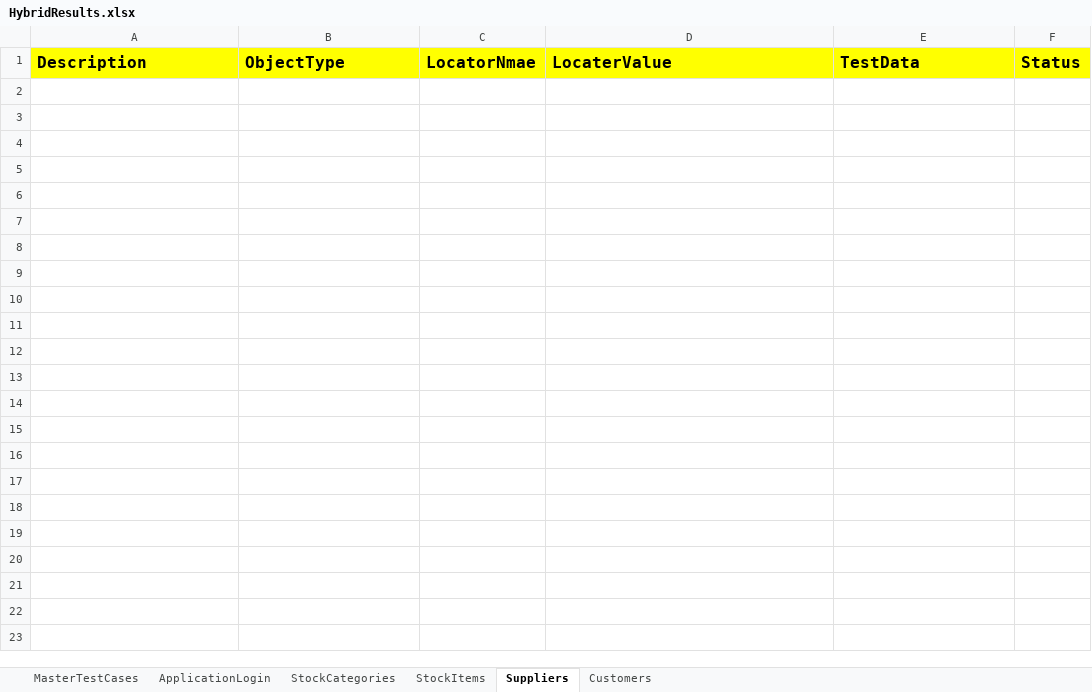
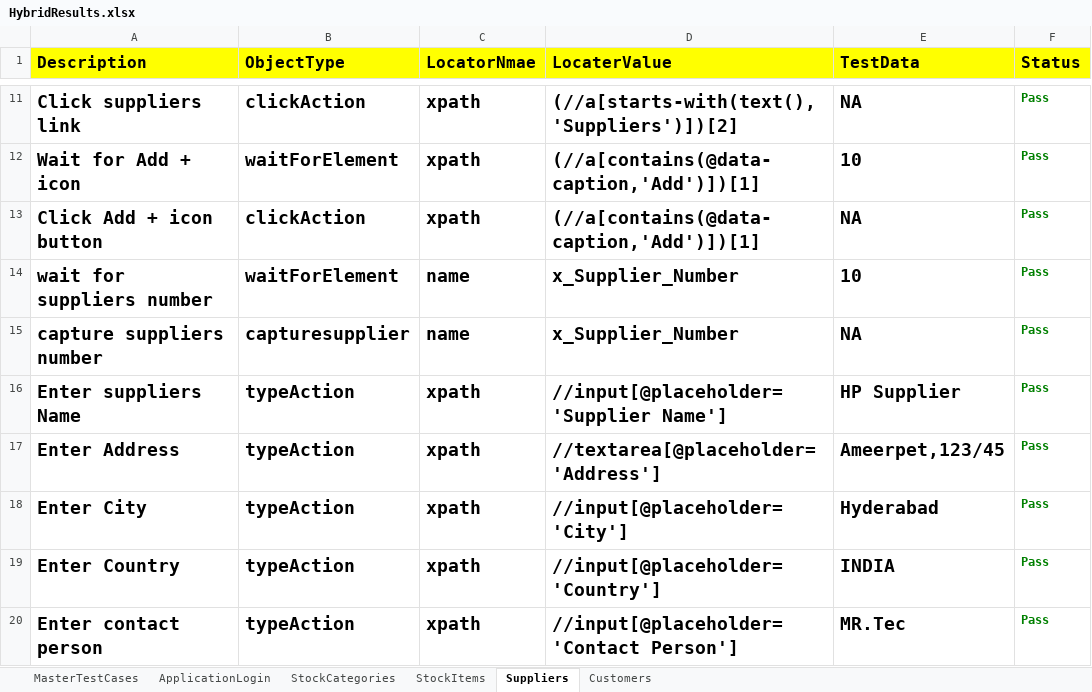
Before and after one commit to Saquib0313/Hybrid_FrameWork, an Excel workbook: Fileoutput/HybridResults.xlsx, sheet Suppliers, drawn as a sheet; only a part is shown, gaps mark what is left out; values as stored, in another font and other column widths than the file's, no borders; the diff covers the shown part only; the diff names each change by its address in the sheet, - before the commit and + after, or states it on an @@ line.

Commit message:
Added with Capture folder data

```diff
--- a/Fileoutput/HybridResults.xlsx (sheet Suppliers)
+++ b/Fileoutput/HybridResults.xlsx (sheet Suppliers)
+row 11: Click suppliers link | clickAction | xpath | (//a[starts-with(text(),'Suppliers')])[2] | NA | Pass
+row 12: Wait for Add + icon | waitForElement | xpath | (//a[contains(@data-caption,'Add')])[1] | 10 | Pass
+row 13: Click Add + icon button | clickAction | xpath | (//a[contains(@data-caption,'Add')])[1] | NA | Pass
+row 14: wait for suppliers number | waitForElement | name | x_Supplier_Number | 10 | Pass
+row 15: capture suppliers number | capturesupplier | name | x_Supplier_Number | NA | Pass
+row 16: Enter suppliers Name | typeAction | xpath | //input[@placeholder='Supplier Name'] | HP Supplier | Pass
+row 17: Enter Address | typeAction | xpath | //textarea[@placeholder='Address'] | Ameerpet,123/45 | Pass
+row 18: Enter City | typeAction | xpath | //input[@placeholder='City'] | Hyderabad | Pass
+row 19: Enter Country | typeAction | xpath | //input[@placeholder='Country'] | INDIA | Pass
+row 20: Enter contact person | typeAction | xpath | //input[@placeholder='Contact Person'] | MR.Tec | Pass
```
Also changed, not shown: 21 added rows elsewhere in this sheet, sheet Customers, sheet StockItems, sheet StockCategories, sheet ApplicationLogin, sheet MasterTestCases, FileInput/DataEngine.xlsx, 15 other files.
